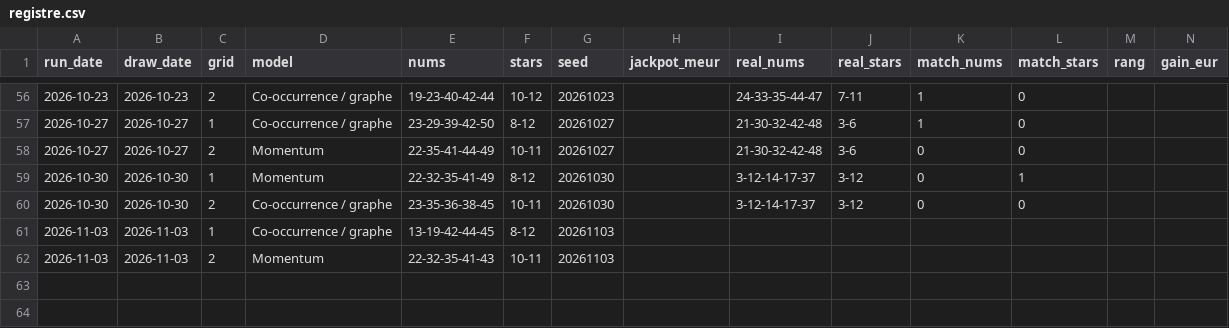
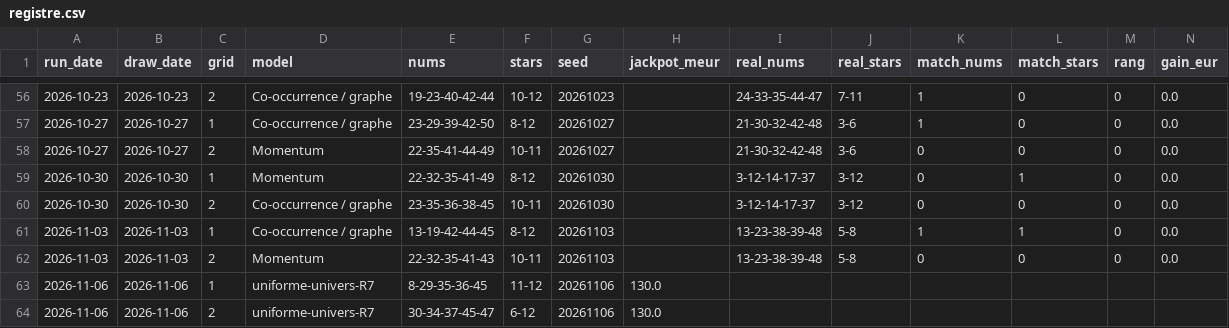
Before and after one commit to chg637/qsc-euromillions, a CSV file: output/registre.csv, drawn as a sheet; only a part is shown, gaps mark what is left out; rows hold the shown columns only; the diff covers the shown part only; the diff names each change by its address in the sheet, - before the commit and + after, or states it on an @@ line.

```diff
--- a/output/registre.csv
+++ b/output/registre.csv
-M56:M62 (rang): (empty)
+M56:M62 (rang): 0
-N56:N62 (gain_eur): (empty)
+N56:N62 (gain_eur): 0.0
-I61:I62 (real_nums): (empty)
+I61:I62 (real_nums): 13-23-38-39-48
-J61:J62 (real_stars): (empty)
+J61:J62 (real_stars): 5-8
-K61 (match_nums): (empty)
+K61 (match_nums): 1
-L61 (match_stars): (empty)
+L61 (match_stars): 1
-K62 (match_nums): (empty)
+K62 (match_nums): 0
-L62 (match_stars): (empty)
+L62 (match_stars): 0
+row 63: 2026-11-06 | 2026-11-06 | 1 | uniforme-univers-R7 | 8-29-35-36-45 | 11-12 | 20261106 | 130.0
+row 64: 2026-11-06 | 2026-11-06 | 2 | uniforme-univers-R7 | 30-34-37-45-47 | 6-12 | 20261106 | 130.0
```
Also changed, not shown: 116 edited cells elsewhere in this file, 4 other files.
